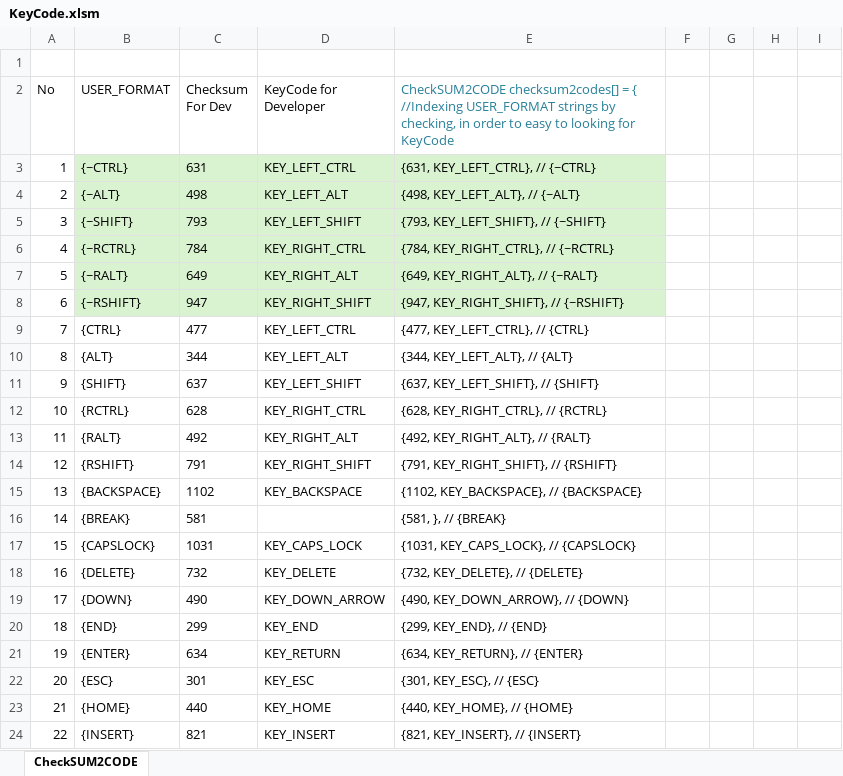
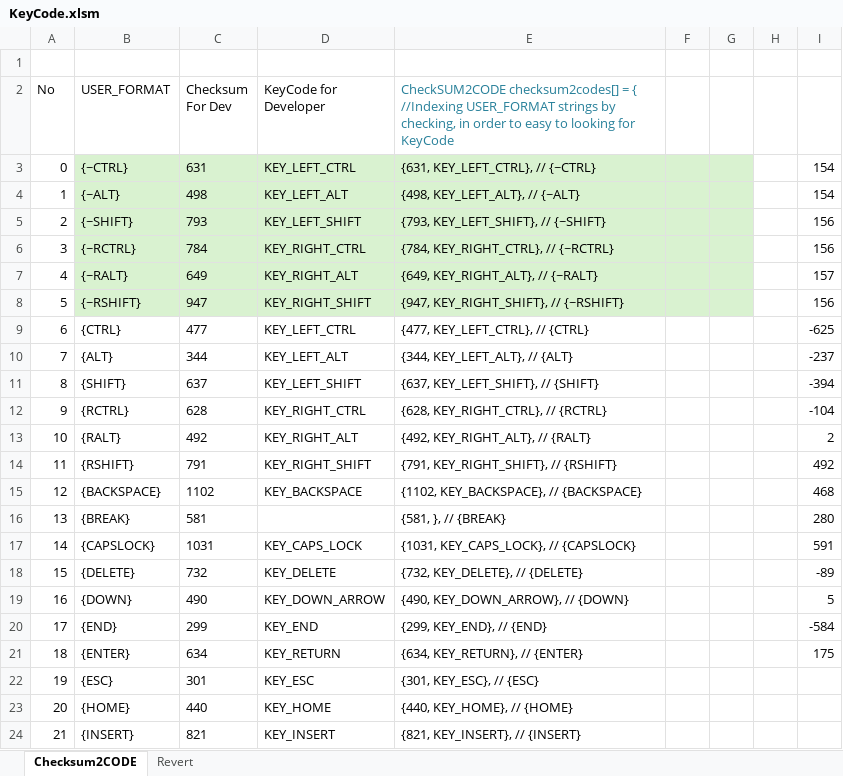
Before and after one commit to neittien0110/FootKeyboard, an Excel workbook: sources/firmware/src/KeyCode.xlsm, sheet Checksum2CODE, drawn as a sheet; only a part is shown; values as stored, in another font and other column widths than the file's, no borders; charts and pictures and conditional formats and table styles not drawn; the diff names each change by its address in the sheet, - before the commit and + after, or states it on an @@ line.

```diff
--- a/sources/firmware/src/KeyCode.xlsm (sheet Checksum2CODE)
+++ b/sources/firmware/src/KeyCode.xlsm (sheet Checksum2CODE)
-sheet tab: CheckSUM2CODE
+sheet tab: Checksum2CODE
+sheet tab: Revert
@@ column A (No) renumbered from row 3 down @@
-F3:G8 fill: none
+F3:G8 fill: #D9F2D0
-I3:I4: (empty)
+I3:I4: 154
-I5:I6: (empty)
+I5:I6: 156
-I7: (empty)
+I7: 157
-I8: (empty)
+I8: 156
-I9: (empty)
+I9: -625
-I10: (empty)
+I10: -237
-I11: (empty)
+I11: -394
-I12: (empty)
+I12: -104
-I13: (empty)
+I13: 2
-I14: (empty)
+I14: 492
-I15: (empty)
+I15: 468
-I16: (empty)
+I16: 280
-I17: (empty)
+I17: 591
-I18: (empty)
+I18: -89
-I19: (empty)
+I19: 5
-I20: (empty)
+I20: -584
-I21: (empty)
+I21: 175
```
Also changed, not shown: charts or pictures, 6 other files.
